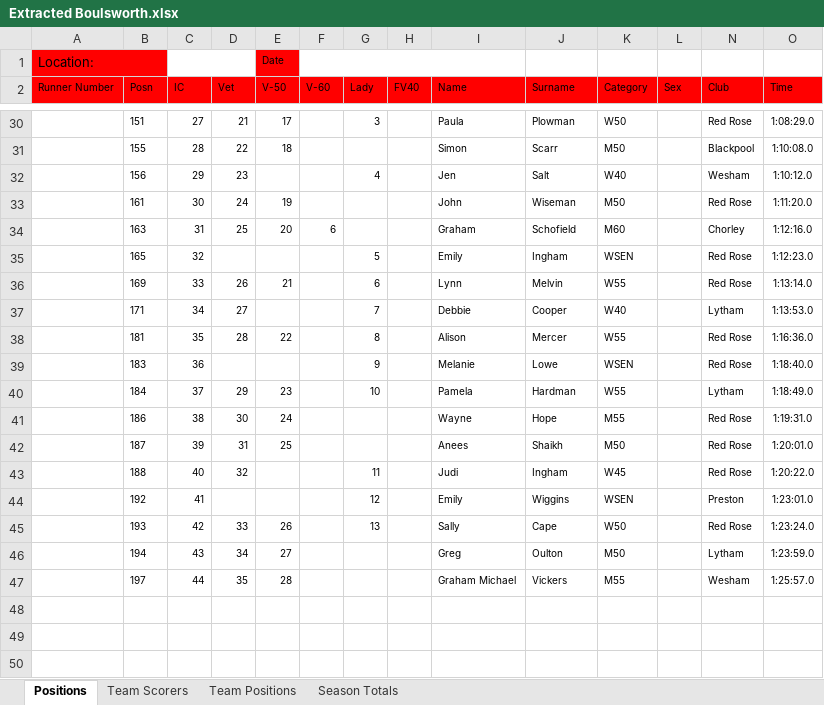
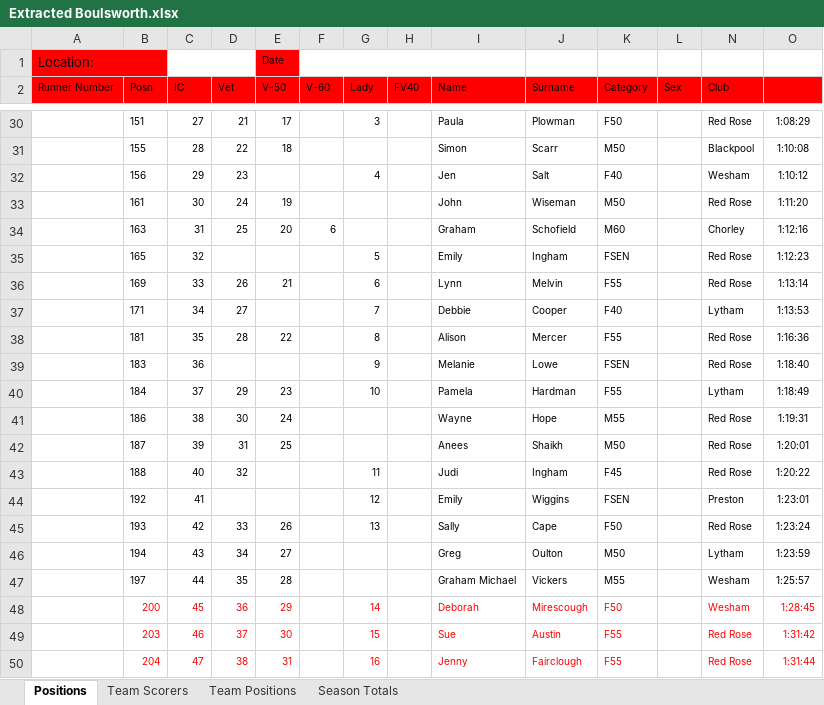
Before and after one commit to whortleberrybearer/InterClub, an Excel workbook: data/2017/Fell/Extracted Boulsworth.xlsx, sheet Positions, drawn as a sheet; only a part is shown, gaps mark what is left out; values as stored, in another font and other column widths than the file's, no borders; conditional formats not drawn; the diff covers the shown part only; the diff names each change by its address in the sheet, - before the commit and + after, or states it on an @@ line.

```diff
--- a/data/2017/Fell/Extracted Boulsworth.xlsx (sheet Positions)
+++ b/data/2017/Fell/Extracted Boulsworth.xlsx (sheet Positions)
-O2: Time
+O2: (empty)
-K30 (Category): W50
+K30 (Category): F50
-O30: 1:08:29.0
+O30: 1:08:29
-O31: 1:10:08.0
+O31: 1:10:08
-K32 (Category): W40
+K32 (Category): F40
-O32: 1:10:12.0
+O32: 1:10:12
-O33: 1:11:20.0
+O33: 1:11:20
-O34: 1:12:16.0
+O34: 1:12:16
-K35 (Category): WSEN
+K35 (Category): FSEN
-O35: 1:12:23.0
+O35: 1:12:23
-K36 (Category): W55
+K36 (Category): F55
-O36: 1:13:14.0
+O36: 1:13:14
-K37 (Category): W40
+K37 (Category): F40
-O37: 1:13:53.0
+O37: 1:13:53
-K38 (Category): W55
+K38 (Category): F55
-O38: 1:16:36.0
+O38: 1:16:36
-K39 (Category): WSEN
+K39 (Category): FSEN
-O39: 1:18:40.0
+O39: 1:18:40
-K40 (Category): W55
+K40 (Category): F55
-O40: 1:18:49.0
+O40: 1:18:49
-O41: 1:19:31.0
+O41: 1:19:31
-O42: 1:20:01.0
+O42: 1:20:01
-K43 (Category): W45
+K43 (Category): F45
-O43: 1:20:22.0
+O43: 1:20:22
-K44 (Category): WSEN
+K44 (Category): FSEN
-O44: 1:23:01.0
+O44: 1:23:01
-K45 (Category): W50
+K45 (Category): F50
-O45: 1:23:24.0
+O45: 1:23:24
-O46: 1:23:59.0
+O46: 1:23:59
-O47: 1:25:57.0
+O47: 1:25:57
+row 48:  | 200 | 45 | 36 | 29 |  | 14 |  | Deborah | Mirescough | F50 |  | Wesham | 1:28:45
+row 49:  | 203 | 46 | 37 | 30 |  | 15 |  | Sue | Austin | F55 |  | Red Rose | 1:31:42
+row 50:  | 204 | 47 | 38 | 31 |  | 16 |  | Jenny | Fairclough | F55 |  | Red Rose | 1:31:44
```
Also changed, not shown: 1 added row and 28 edited cells elsewhere in this sheet, 2 other files.
